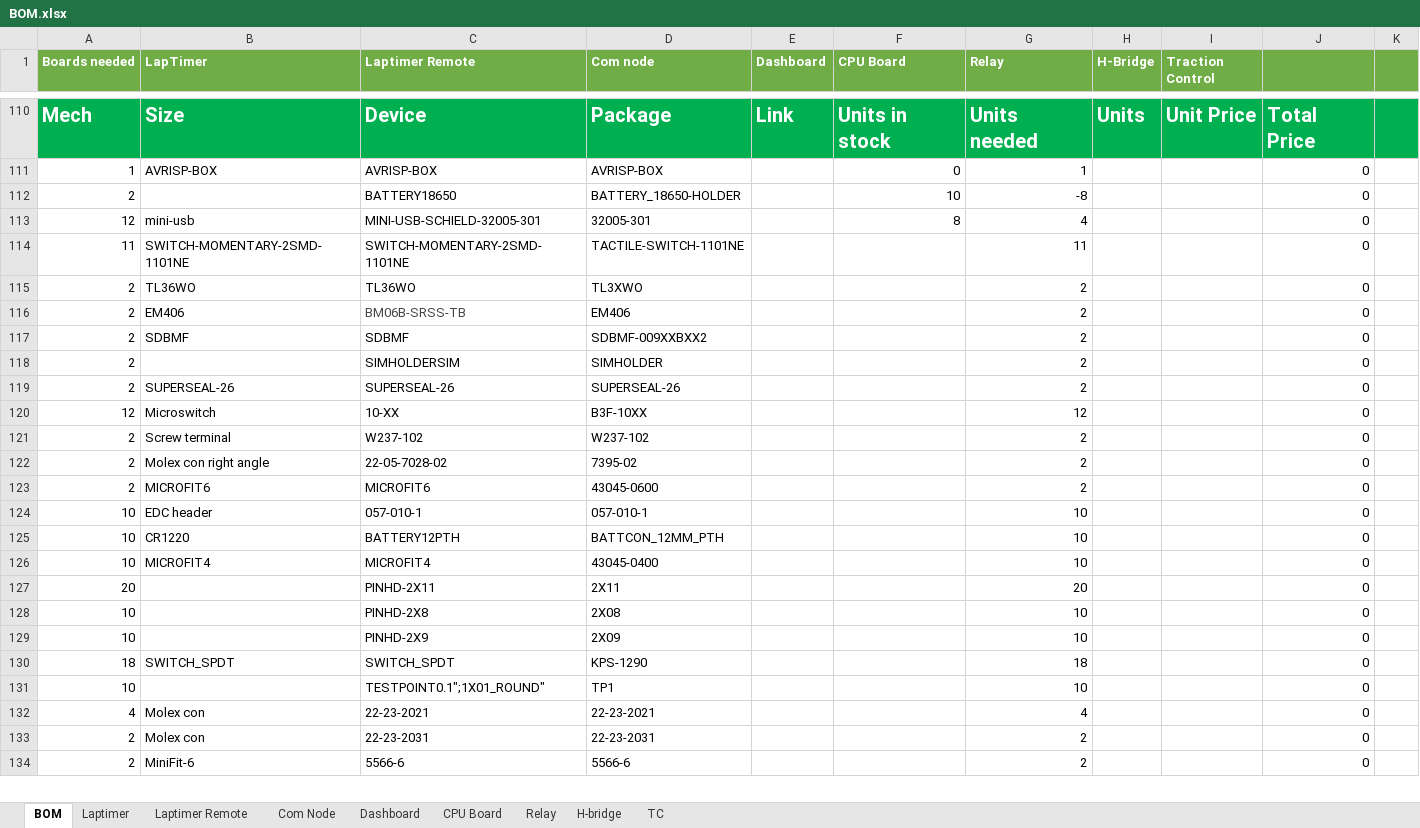
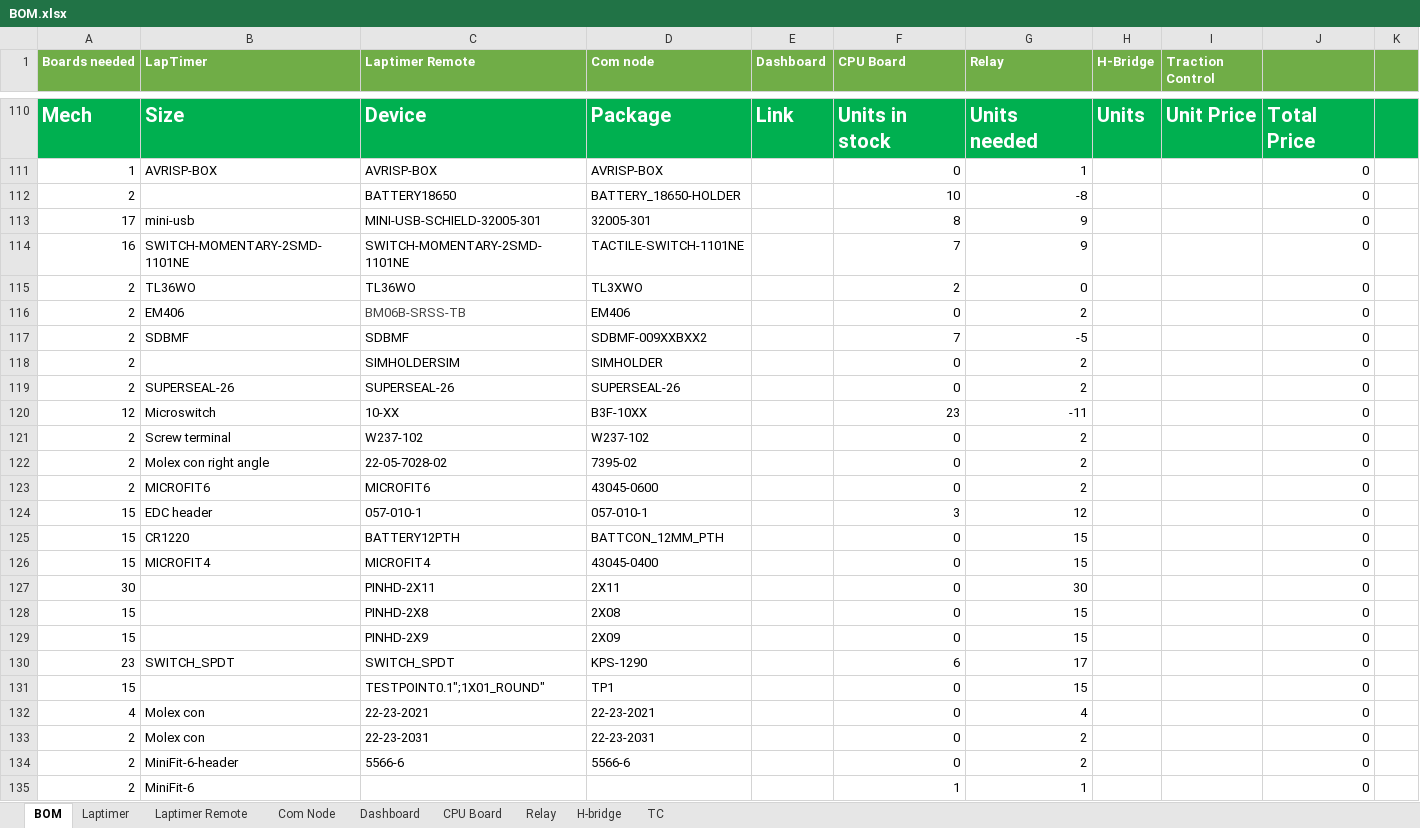
Before and after one commit to UnicornRaceEngineering/g5-pcb, an Excel workbook: BOM.xlsx, sheet BOM, drawn as a sheet; only a part is shown, gaps mark what is left out; values as stored, in another font and other column widths than the file's, no borders; conditional formats not drawn; the diff covers the shown part only; the diff names each change by its address in the sheet, - before the commit and + after, or states it on an @@ line.

Commit message:
last update to instock

```diff
--- a/BOM.xlsx (sheet BOM)
+++ b/BOM.xlsx (sheet BOM)
-A113 (Boards needed): 12
+A113 (Boards needed): 17
-G113 (Relay): 4
+G113 (Relay): 9
-A114 (Boards needed): 11
+A114 (Boards needed): 16
-F114 (CPU Board): (empty)
+F114 (CPU Board): 7
-G114 (Relay): 11
+G114 (Relay): 9
-F115 (CPU Board): (empty)
+F115 (CPU Board): 2
-G115 (Relay): 2
+G115 (Relay): 0
-F116 (CPU Board): (empty)
+F116 (CPU Board): 0
-F117 (CPU Board): (empty)
+F117 (CPU Board): 7
-G117 (Relay): 2
+G117 (Relay): -5
-F118:F119 (CPU Board): (empty)
+F118:F119 (CPU Board): 0
-F120 (CPU Board): (empty)
+F120 (CPU Board): 23
-G120 (Relay): 12
+G120 (Relay): -11
-F121:F123 (CPU Board): (empty)
+F121:F123 (CPU Board): 0
-A124:A126 (Boards needed): 10
+A124:A126 (Boards needed): 15
-F124 (CPU Board): (empty)
+F124 (CPU Board): 3
-G124 (Relay): 10
+G124 (Relay): 12
-F125:F129 (CPU Board): (empty)
+F125:F129 (CPU Board): 0
-G125:G126 (Relay): 10
+G125:G126 (Relay): 15
-A127 (Boards needed): 20
+A127 (Boards needed): 30
-G127 (Relay): 20
+G127 (Relay): 30
-A128:A129 (Boards needed): 10
+A128:A129 (Boards needed): 15
-G128:G129 (Relay): 10
+G128:G129 (Relay): 15
-A130 (Boards needed): 18
+A130 (Boards needed): 23
-F130 (CPU Board): (empty)
+F130 (CPU Board): 6
-G130 (Relay): 18
+G130 (Relay): 17
-A131 (Boards needed): 10
+A131 (Boards needed): 15
-F131:F134 (CPU Board): (empty)
+F131:F134 (CPU Board): 0
-G131 (Relay): 10
+G131 (Relay): 15
-B134 (LapTimer): MiniFit-6
+B134 (LapTimer): MiniFit-6-header
+row 135: 2 | MiniFit-6 |  |  |  | 1 | 1 |  |  | 0
```
Also changed, not shown: 3 added rows and 47 edited cells elsewhere in this sheet, formulas that keep their value.
